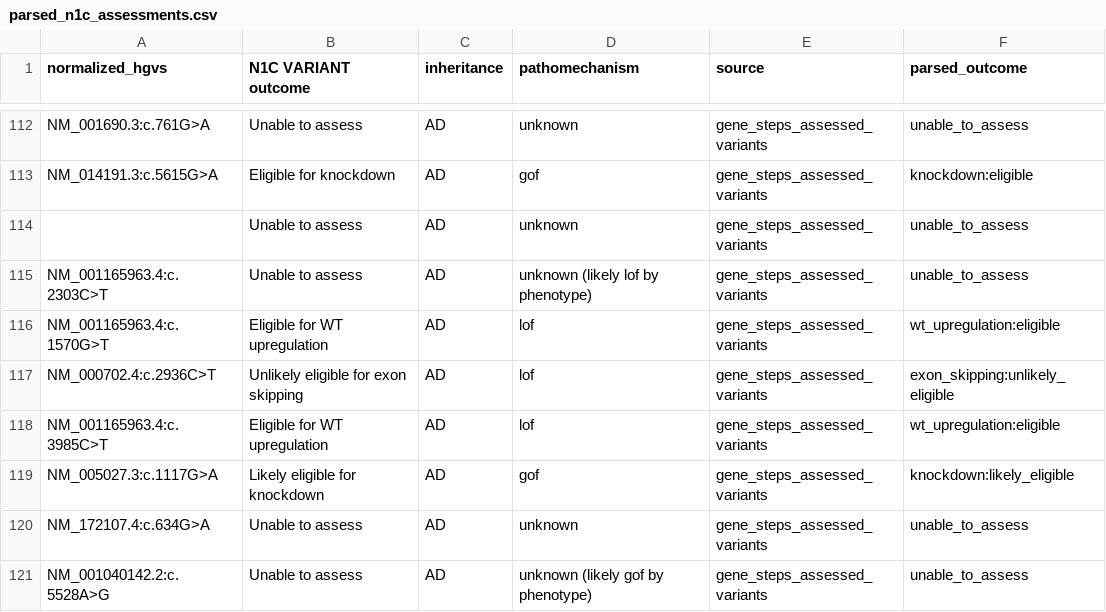
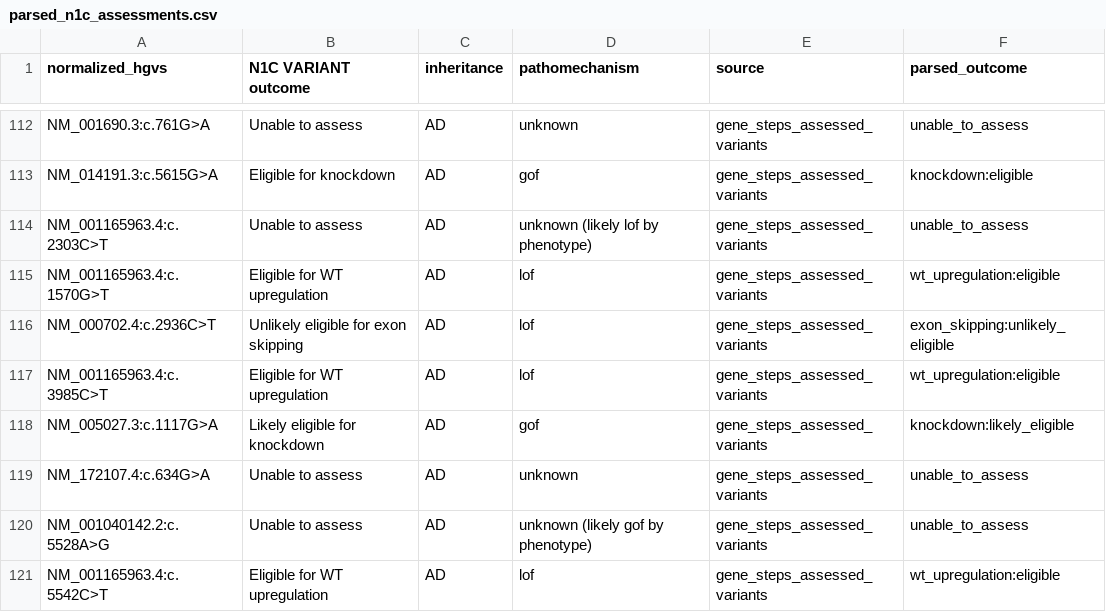
Before and after one commit to mpark20/aso-assistant, a CSV file: server/data/parsed_n1c_assessments.csv, drawn as a sheet; only a part is shown, gaps mark what is left out; the shorter side is filled out with more unchanged rows; the diff names each change by its address in the sheet, - before the commit and + after, or states it on an @@ line.

```diff
--- a/server/data/parsed_n1c_assessments.csv
+++ b/server/data/parsed_n1c_assessments.csv
-row 114:  | Unable to assess | AD | unknown | gene_steps_assessed_variants | unable_to_assess
```
Also changed, not shown: 1 other file.
